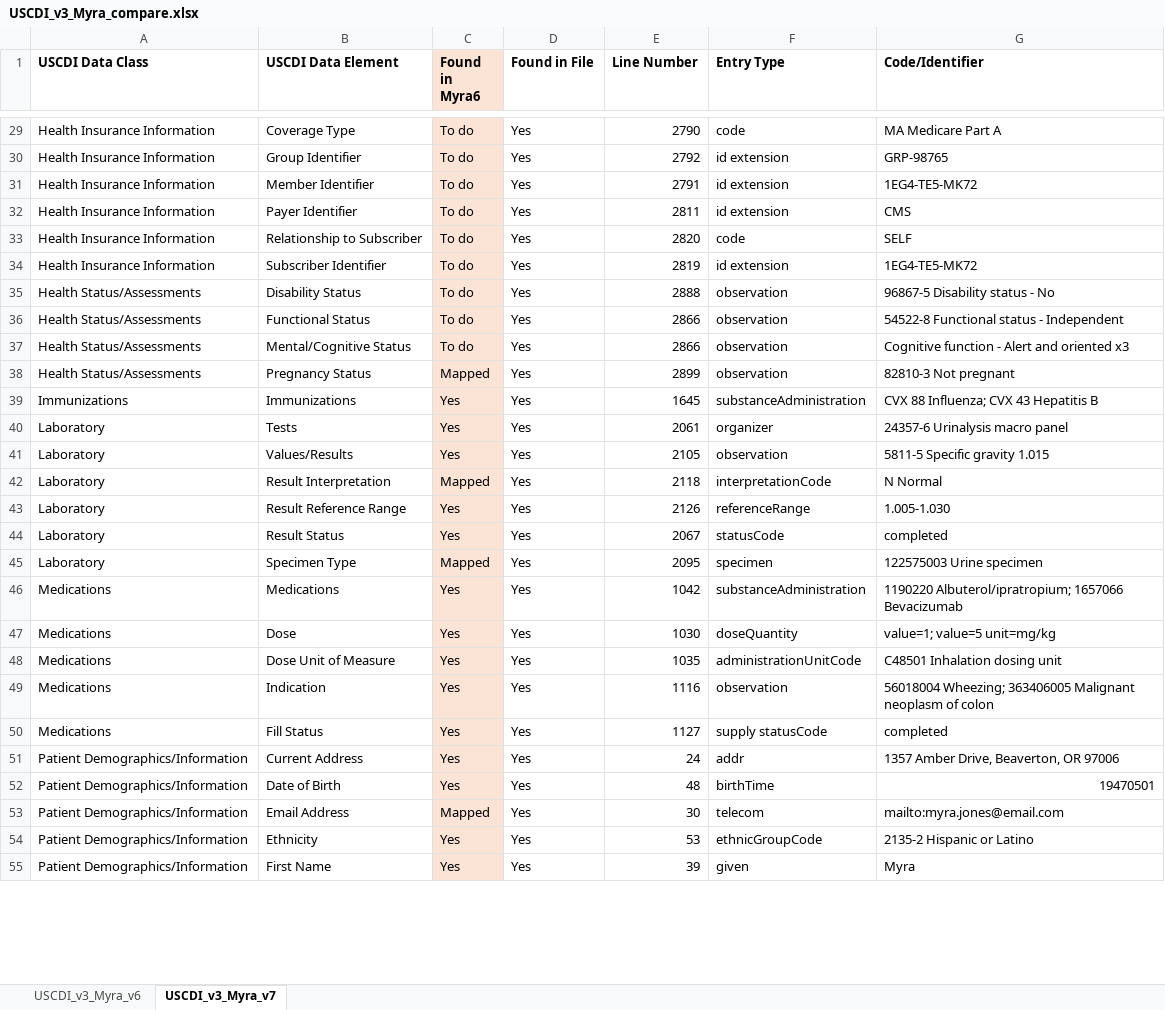
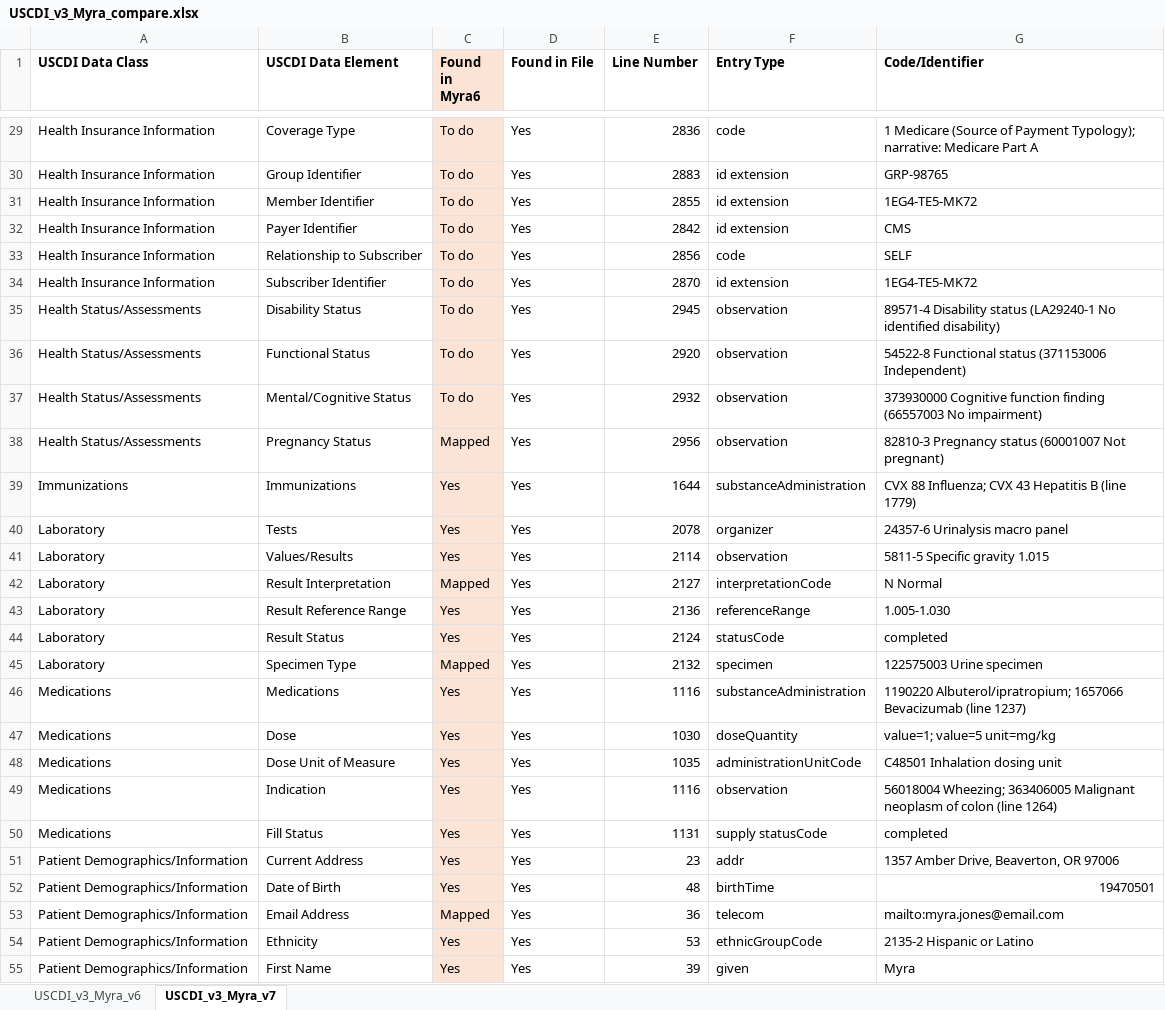
Before and after one commit to chunli866/CCDAtoFHIRSamples, an Excel workbook: CDAtoFHIRExamples/Input/USCDI_v3_Myra_compare.xlsx, sheet USCDI_v3_Myra_v7, drawn as a sheet; only a part is shown, gaps mark what is left out; values as stored, in another font and other column widths than the file's, no borders; the diff covers the shown part only; the diff names each change by its address in the sheet, - before the commit and + after, or states it on an @@ line.

Commit message:
correct line numbers in audit file

```diff
--- a/CDAtoFHIRExamples/Input/USCDI_v3_Myra_compare.xlsx (sheet USCDI_v3_Myra_v7)
+++ b/CDAtoFHIRExamples/Input/USCDI_v3_Myra_compare.xlsx (sheet USCDI_v3_Myra_v7)
-E29 (Line Number): 2790
+E29 (Line Number): 2836
-G29 (Code/Identifier): MA Medicare Part A
+G29 (Code/Identifier): 1 Medicare (Source of Payment Typology); narrative: Medicare Part A
-E30 (Line Number): 2792
+E30 (Line Number): 2883
-E31 (Line Number): 2791
+E31 (Line Number): 2855
-E32 (Line Number): 2811
+E32 (Line Number): 2842
-E33 (Line Number): 2820
+E33 (Line Number): 2856
-E34 (Line Number): 2819
+E34 (Line Number): 2870
-E35 (Line Number): 2888
+E35 (Line Number): 2945
-G35 (Code/Identifier): 96867-5 Disability status - No
+G35 (Code/Identifier): 89571-4 Disability status (LA29240-1 No identified disability)
-E36 (Line Number): 2866
+E36 (Line Number): 2920
-G36 (Code/Identifier): 54522-8 Functional status - Independent
+G36 (Code/Identifier): 54522-8 Functional status (371153006 Independent)
-E37 (Line Number): 2866
+E37 (Line Number): 2932
-G37 (Code/Identifier): Cognitive function - Alert and oriented x3
+G37 (Code/Identifier): 373930000 Cognitive function finding (66557003 No impairment)
-E38 (Line Number): 2899
+E38 (Line Number): 2956
-G38 (Code/Identifier): 82810-3 Not pregnant
+G38 (Code/Identifier): 82810-3 Pregnancy status (60001007 Not pregnant)
-E39 (Line Number): 1645
+E39 (Line Number): 1644
-G39 (Code/Identifier): CVX 88 Influenza; CVX 43 Hepatitis B
+G39 (Code/Identifier): CVX 88 Influenza; CVX 43 Hepatitis B (line 1779)
-E40 (Line Number): 2061
+E40 (Line Number): 2078
-E41 (Line Number): 2105
+E41 (Line Number): 2114
-E42 (Line Number): 2118
+E42 (Line Number): 2127
-E43 (Line Number): 2126
+E43 (Line Number): 2136
-E44 (Line Number): 2067
+E44 (Line Number): 2124
-E45 (Line Number): 2095
+E45 (Line Number): 2132
-E46 (Line Number): 1042
+E46 (Line Number): 1116
-G46 (Code/Identifier): …1657066 Bevacizumab
+G46 (Code/Identifier): …1657066 Bevacizumab (line 1237)
-G49 (Code/Identifier): …of colon
+G49 (Code/Identifier): …of colon (line 1264)
-E50 (Line Number): 1127
+E50 (Line Number): 1131
-E51 (Line Number): 24
+E51 (Line Number): 23
-E53 (Line Number): 30
+E53 (Line Number): 36
```
Also changed, not shown: 66 edited cells elsewhere in this sheet, sheet USCDI_v3_Myra_v6, 1 other file.
